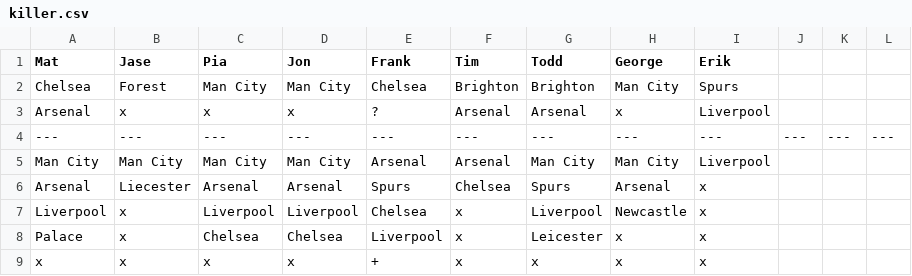
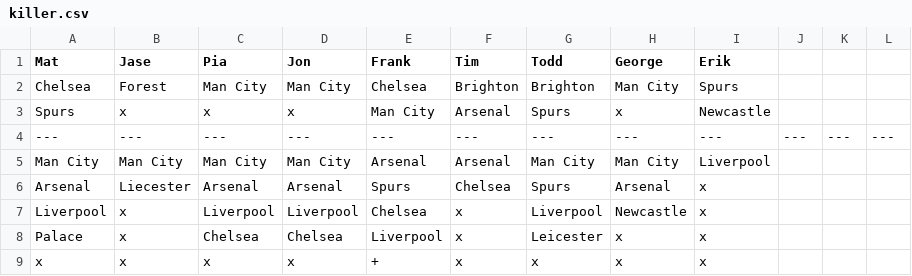
Before and after one commit to matbroughty/fffc, a CSV file: data/killer.csv, drawn as a sheet.

```diff
--- a/data/killer.csv
+++ b/data/killer.csv
@@ -2,3 +2,3 @@ Mat,Jase,Pia,Jon,Frank,Tim,Todd,George,Erik
 Chelsea,Forest,Man City,Man City,Chelsea,Brighton,Brighton,Man City, Spurs
-Arsenal,x,x,x,?,Arsenal,Arsenal,x,Liverpool
+Spurs,x,x,x,Man City,Arsenal,Spurs,x,Newcastle
 ---,---,---,---,---,---,---,---,---,---,---,---
```
Also changed, not shown: 1 other file.
